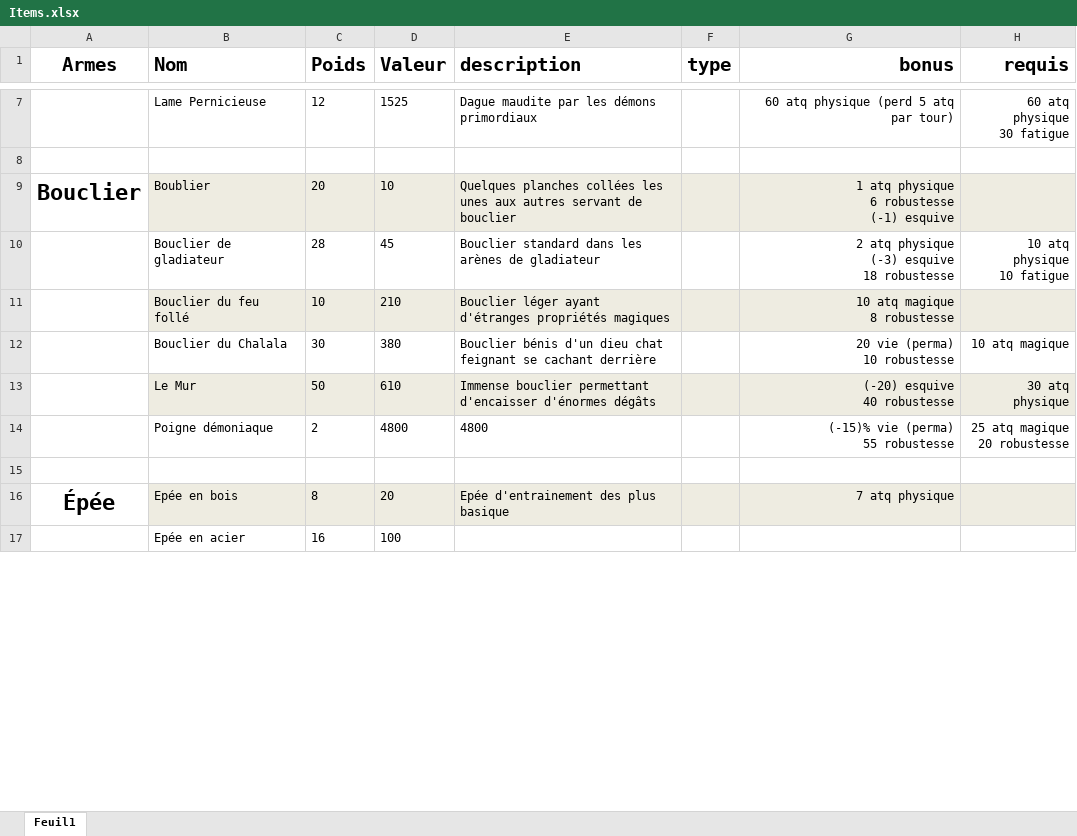
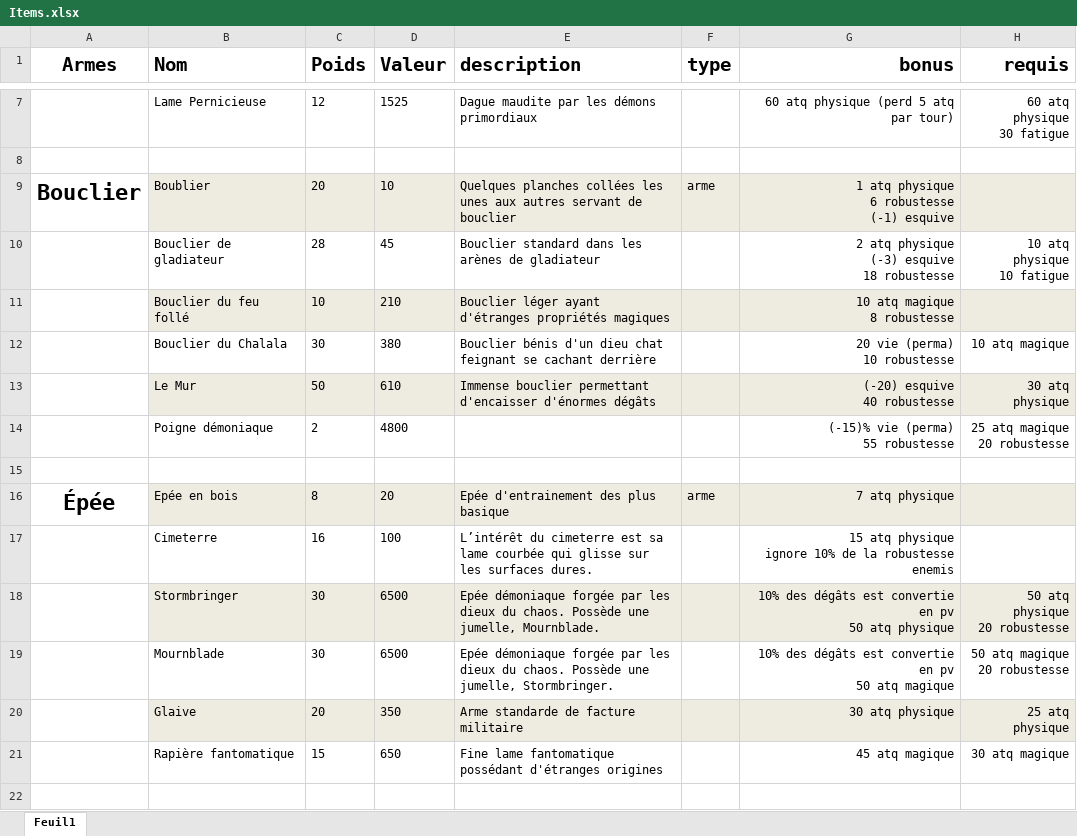
Before and after one commit to Daubiht/Project-TLJ, an Excel workbook: Items.xlsx, sheet Feuil1, drawn as a sheet; only a part is shown, gaps mark what is left out; values as stored, in another font and other column widths than the file's, no borders; addresses are those after the commit; ↵ is a line break in a cell; the diff covers the shown part only; the diff names each change by its address in the sheet, - before the commit and + after, or states it on an @@ line.

Commit message:
save

```diff
--- a/Items.xlsx (sheet Feuil1)
+++ b/Items.xlsx (sheet Feuil1)
-F9 (type): (empty)
+F9 (type): arme
-E14 (description): 4800
+E14 (description): (empty)
-F16 (type): (empty)
+F16 (type): arme
+row 17:  | Cimeterre | 16 | 100 | L’intérêt du cimeterre est sa lame courbée qui glisse sur les surfaces dures. |  | 15 atq physique ↵ ignore 10% de la robustesse enemis
+row 18:  | Stormbringer | 30 | 6500 | Epée démoniaque forgée par les dieux du chaos. Possède une jumelle, Mournblade. |  | 10% des dégâts est convertie en pv ↵ 50 atq physique | 50 atq physique ↵ 20 robustesse
+row 19:  | Mournblade | 30 | 6500 | Epée démoniaque forgée par les dieux du chaos. Possède une jumelle, Stormbringer. |  | 10% des dégâts est convertie en pv ↵ 50 atq magique | 50 atq magique ↵ 20 robustesse
+row 20:  | Glaive | 20 | 350 | Arme standarde de facture militaire |  | 30 atq physique | 25 atq physique
+row 21:  | Rapière fantomatique | 15 | 650 | Fine lame fantomatique possédant d'étranges origines |  | 45 atq magique | 30 atq magique
-row 22:  | Epée en acier | 16 | 100
+row 22: (empty)
```
Also changed, not shown: 8 added rows, 15 edited cells and cell formats elsewhere in this sheet.
